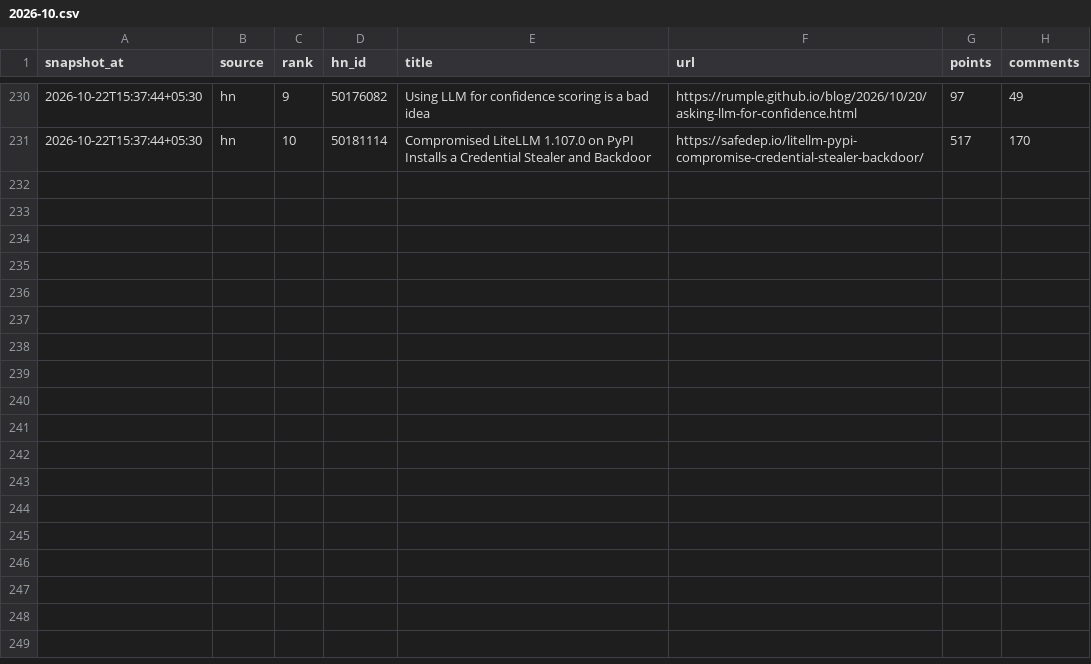
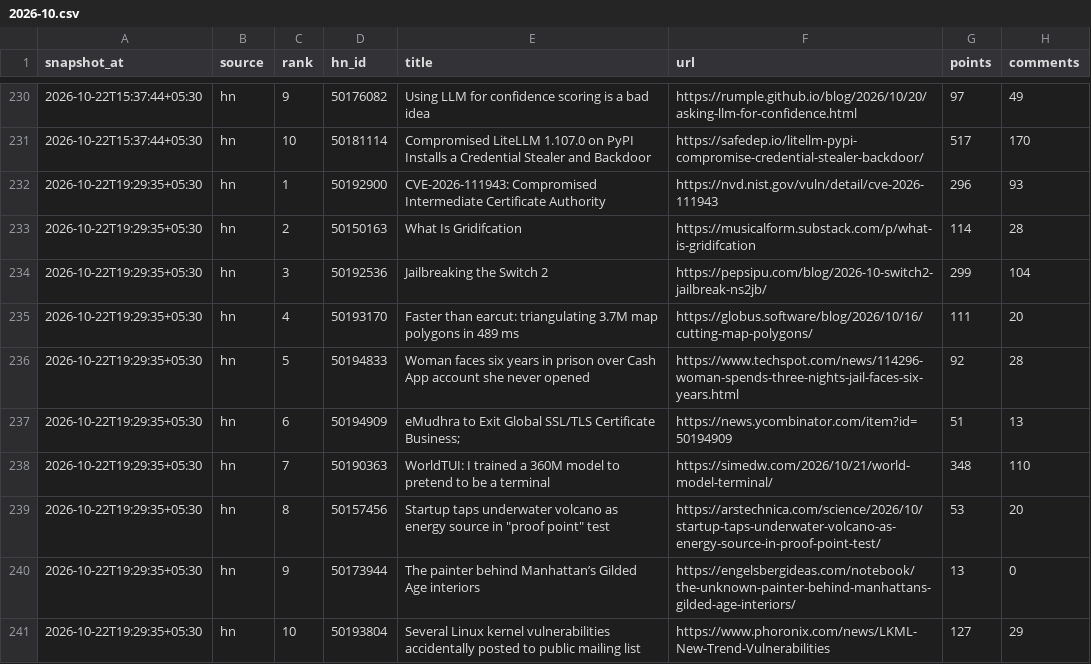
Before and after one commit to Being-Spaceman/tech-pulse, a CSV file: data/2026/2026-10.csv, drawn as a sheet; only a part is shown, gaps mark what is left out; the diff names each change by its address in the sheet, - before the commit and + after, or states it on an @@ line.

```diff
--- a/data/2026/2026-10.csv
+++ b/data/2026/2026-10.csv
+row 232: 2026-10-22T19:29:35+05:30 | hn | 1 | 50192900 | CVE-2026-111943: Compromised Intermediate Certificate Authority | https://nvd.nist.gov/vuln/detail/cve-2026-111943 | 296 | 93
+row 233: 2026-10-22T19:29:35+05:30 | hn | 2 | 50150163 | What Is Gridifcation | https://musicalform.substack.com/p/what-is-gridifcation | 114 | 28
+row 234: 2026-10-22T19:29:35+05:30 | hn | 3 | 50192536 | Jailbreaking the Switch 2 | https://pepsipu.com/blog/2026-10-switch2-jailbreak-ns2jb/ | 299 | 104
+row 235: 2026-10-22T19:29:35+05:30 | hn | 4 | 50193170 | Faster than earcut: triangulating 3.7M map polygons in 489 ms | https://globus.software/blog/2026/10/16/cutting-map-polygons/ | 111 | 20
+row 236: 2026-10-22T19:29:35+05:30 | hn | 5 | 50194833 | Woman faces six years in prison over Cash App account she never opened | https://www.techspot.com/news/114296-woman-spends-three-nights-jail-faces-six-years.html | 92 | 28
+row 237: 2026-10-22T19:29:35+05:30 | hn | 6 | 50194909 | eMudhra to Exit Global SSL/TLS Certificate Business; | https://news.ycombinator.com/item?id=50194909 | 51 | 13
+row 238: 2026-10-22T19:29:35+05:30 | hn | 7 | 50190363 | WorldTUI: I trained a 360M model to pretend to be a terminal | https://simedw.com/2026/10/21/world-model-terminal/ | 348 | 110
+row 239: 2026-10-22T19:29:35+05:30 | hn | 8 | 50157456 | Startup taps underwater volcano as energy source in "proof point" test | https://arstechnica.com/science/2026/10/startup-taps-underwater-volcano-as-energy-source-in-proof-point-test/ | 53 | 20
+row 240: 2026-10-22T19:29:35+05:30 | hn | 9 | 50173944 | The painter behind Manhattan’s Gilded Age interiors | https://engelsbergideas.com/notebook/the-unknown-painter-behind-manhattans-gilded-age-interiors/ | 13 | 0
+row 241: 2026-10-22T19:29:35+05:30 | hn | 10 | 50193804 | Several Linux kernel vulnerabilities accidentally posted to public mailing list | https://www.phoronix.com/news/LKML-New-Trend-Vulnerabilities | 127 | 29
```
Also changed, not shown: 1 other file.
